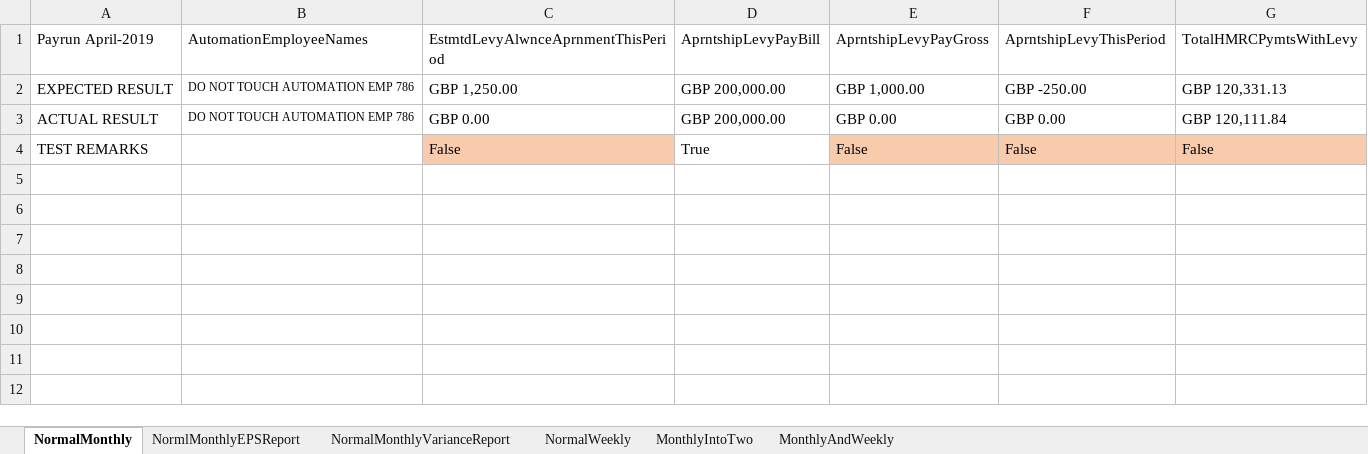
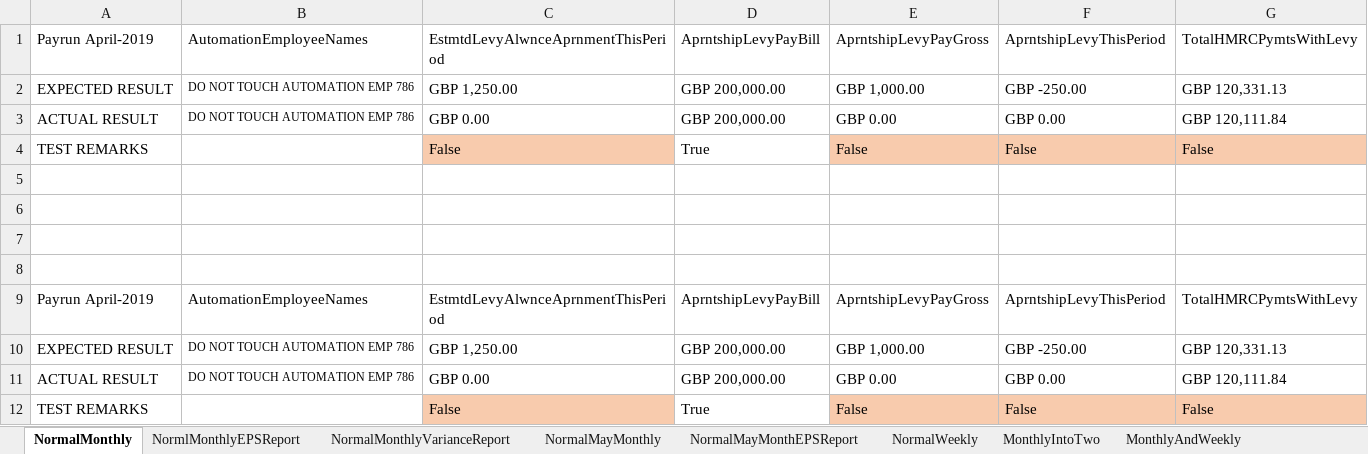
Before and after one commit to githforProvar/24-7PeopleXCDPayroll, an Excel workbook: PayrollProject/OutPutTestResult/ApprenticeshipLevy Scenarios Test result.xlsx, sheet NormalMonthly, drawn as a sheet; values as stored, in another font and other column widths than the file's, no borders; the diff names each change by its address in the sheet, - before the commit and + after, or states it on an @@ line.

```diff
--- a/PayrollProject/OutPutTestResult/ApprenticeshipLevy Scenarios Test result.xlsx (sheet NormalMonthly)
+++ b/PayrollProject/OutPutTestResult/ApprenticeshipLevy Scenarios Test result.xlsx (sheet NormalMonthly)
+sheet tab: NormalMayMonthly
+sheet tab: NormalMayMonthEPSReport
+row 5: (empty)
+row 6: (empty)
+row 7: (empty)
+row 8: (empty)
+row 9: Payrun April-2019 | AutomationEmployeeNames | EstmtdLevyAlwnceAprnmentThisPeriod | AprntshipLevyPayBill | AprntshipLevyPayGross | AprntshipLevyThisPeriod | TotalHMRCPymtsWithLevy
+row 10: EXPECTED RESULT | DO NOT TOUCH AUTOMATION EMP 786 | GBP 1,250.00 | GBP 200,000.00 | GBP 1,000.00 | GBP -250.00 | GBP 120,331.13
+row 11: ACTUAL RESULT | DO NOT TOUCH AUTOMATION EMP 786 | GBP 0.00 | GBP 200,000.00 | GBP 0.00 | GBP 0.00 | GBP 120,111.84
+row 12: TEST REMARKS |  | False | True | False | False | False
```
Also changed, not shown: sheet NormalMonthlyVarianceReport, PayrollProject/OutPutTestResult/HMRC Student Loan Scenarios Test result 201920.xlsx, 11 other files.
